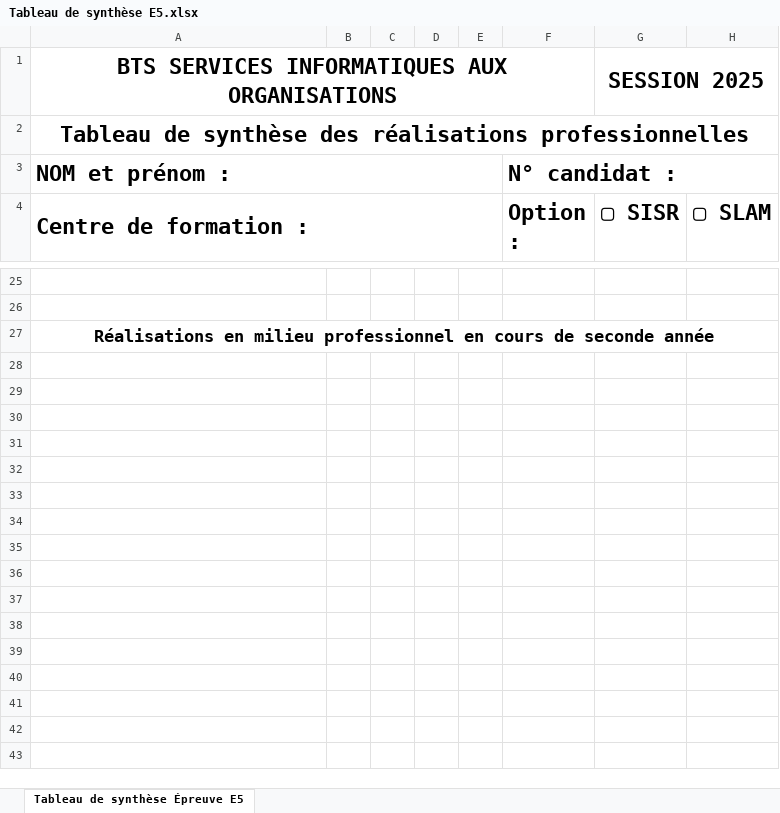
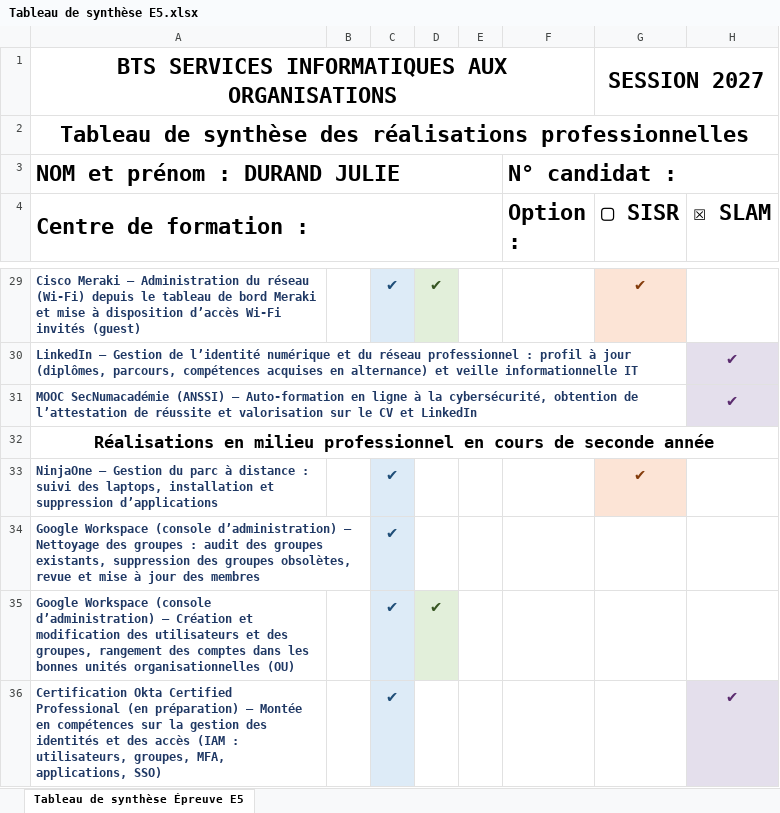
Before and after one commit to Juu2505/test-portfolio, an Excel workbook: documentation/Tableau de synthèse E5.xlsx, sheet Tableau de synthèse Épreuve E5, drawn as a sheet; only a part is shown, gaps mark what is left out; values as stored, in another font and other column widths than the file's, no borders; addresses are those after the commit; the diff covers the shown part only; the diff names each change by its address in the sheet, - before the commit and + after, or states it on an @@ line.

Commit message:
feat(e5): mise a jour du Tableau de synthese officiel E5 avec IRIS DATE et ITMS, export PDF et integration des documents

```diff
--- a/documentation/Tableau de synthèse E5.xlsx (sheet Tableau de synthèse Épreuve E5)
+++ b/documentation/Tableau de synthèse E5.xlsx (sheet Tableau de synthèse Épreuve E5)
-G1 (▢ SISR): SESSION 2025
+G1 (▢ SISR): SESSION 2027
-A3 (Centre de formation :): NOM et prénom :
+A3 (Centre de formation :): NOM et prénom : DURAND JULIE
-H4: ▢ SLAM
+H4: ☒ SLAM
-row 29: (empty)
+row 29: Cisco Meraki – Administration du réseau (Wi-Fi) depuis le tableau de bord Meraki et mise à disposition d’accès Wi-Fi invités (guest) |  | ✔ | ✔ |  |  | ✔
-C29 fill: none
+C29 fill: #DDEBF7
-D29 fill: none
+D29 fill: #E2EFDA
-G29 fill: none
+G29 fill: #FCE4D6
-row 30: (empty)
+row 30: LinkedIn – Gestion de l’identité numérique et du réseau professionnel : profil à jour (diplômes, parcours, compétences acquises en alternance) et veille informationnelle IT |  |  |  |  |  |  | ✔
-H30 fill: none
+H30 fill: #E4DFEC
+row 31: MOOC SecNumacadémie (ANSSI) – Auto-formation en ligne à la cybersécurité, obtention de l’attestation de réussite et valorisation sur le CV et LinkedIn |  |  |  |  |  |  | ✔
+row 33: NinjaOne – Gestion du parc à distance : suivi des laptops, installation et suppression d’applications |  | ✔ |  |  |  | ✔
+row 34: Google Workspace (console d’administration) – Nettoyage des groupes : audit des groupes existants, suppression des groupes obsolètes, revue et mise à jour des membres |  | ✔
+row 35: Google Workspace (console d’administration) – Création et modification des utilisateurs et des groupes, rangement des comptes dans les bonnes unités organisationnelles (OU) |  | ✔ | ✔
+row 36: Certification Okta Certified Professional (en préparation) – Montée en compétences sur la gestion des identités et des accès (IAM : utilisateurs, groupes, MFA, applications, SSO) |  | ✔ |  |  |  |  | ✔
```
Also changed, not shown: 6 added rows, 2 removed rows, 28 edited cells and cell formats elsewhere in this sheet, 6 other files.
